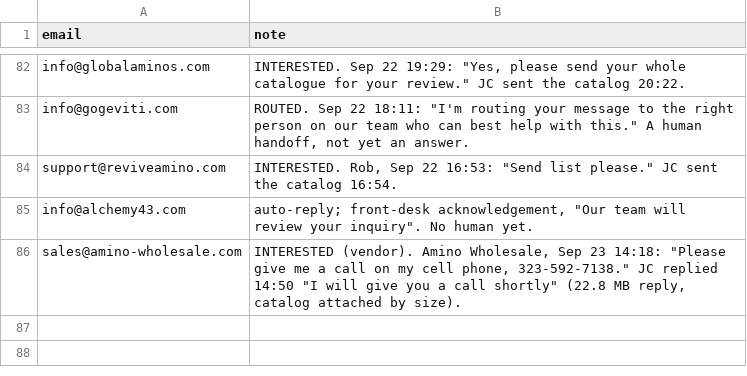
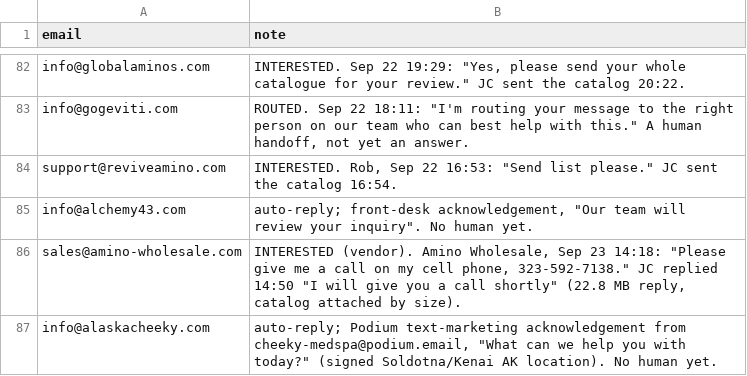
Before and after one commit to cfnoperations1-cell/g, a CSV file: outreach/reply_notes.csv, drawn as a sheet; only a part is shown, gaps mark what is left out.

```diff
--- a/outreach/reply_notes.csv
+++ b/outreach/reply_notes.csv
@@ -86 +86,2 @@ info@alchemy43.com,"auto-reply; front-desk acknowledgement, ""Our team will revi
 sales@amino-wholesale.com,"INTERESTED (vendor). Amino Wholesale, Sep 23 14:18: ""Please give me a call on my cell phone, 323-592-7138."" JC replied 14:50 ""I will give you a call shortly"" (22.8 MB reply, catalog attached by size)."
+info@alaskacheeky.com,"auto-reply; Podium text-marketing acknowledgement from cheeky-medspa@podium.email, ""What can we help you with today?"" (signed Soldotna/Kenai AK location). No human yet."
```
Also changed, not shown: outreach/sent_log.csv, 1 other file.
